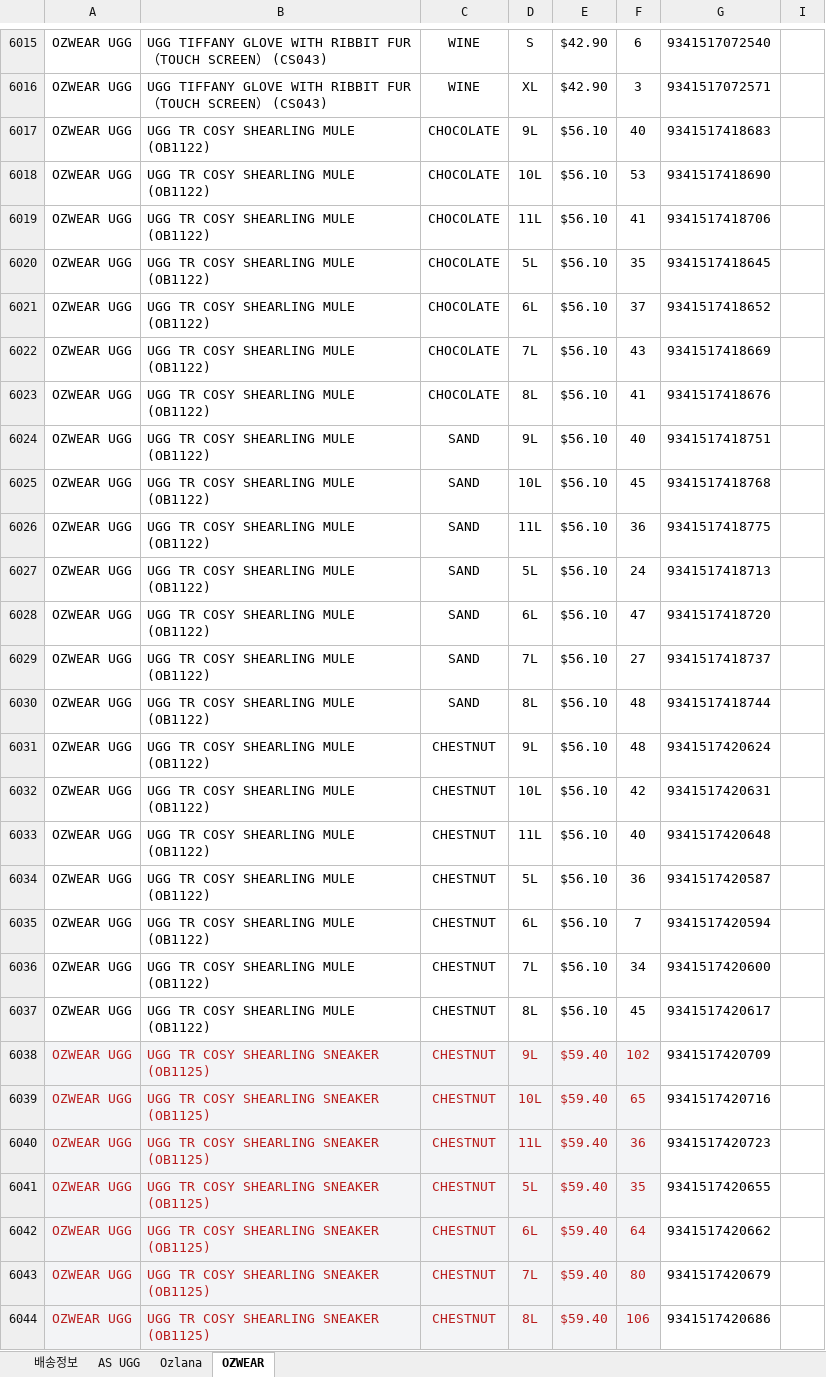
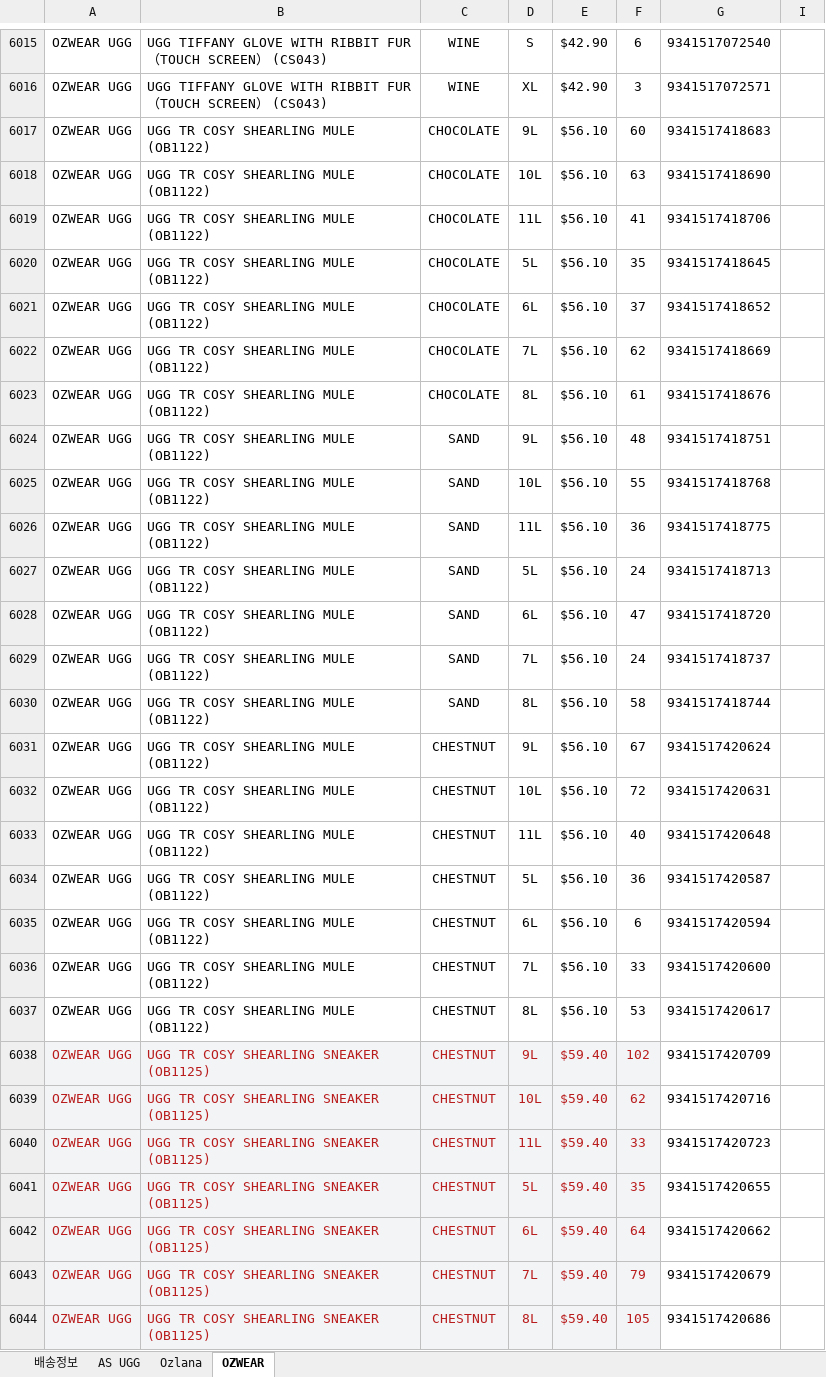
Before and after one commit to ozwell580/ozlana-shopify-sync, an Excel workbook: dist/UGGAUS_order_form_latest.xlsx, sheet OZWEAR, drawn as a sheet; only a part is shown, gaps mark what is left out; values as stored, in another font and other column widths than the file's, no borders; the diff covers the shown part only; the diff names each change by its address in the sheet, - before the commit and + after, or states it on an @@ line.

```diff
--- a/dist/UGGAUS_order_form_latest.xlsx (sheet OZWEAR)
+++ b/dist/UGGAUS_order_form_latest.xlsx (sheet OZWEAR)
-F6017: 40
+F6017: 60
-F6018: 53
+F6018: 63
-F6022: 43
+F6022: 62
-F6023: 41
+F6023: 61
-F6024: 40
+F6024: 48
-F6025: 45
+F6025: 55
-F6029: 27
+F6029: 24
-F6030: 48
+F6030: 58
-F6031: 48
+F6031: 67
-F6032: 42
+F6032: 72
-F6035: 7
+F6035: 6
-F6036: 34
+F6036: 33
-F6037: 45
+F6037: 53
-F6039: 65
+F6039: 62
-F6040: 36
+F6040: 33
-F6043: 80
+F6043: 79
-F6044: 106
+F6044: 105
```
Also changed, not shown: 860 edited cells elsewhere in this sheet, sheet AS UGG.
